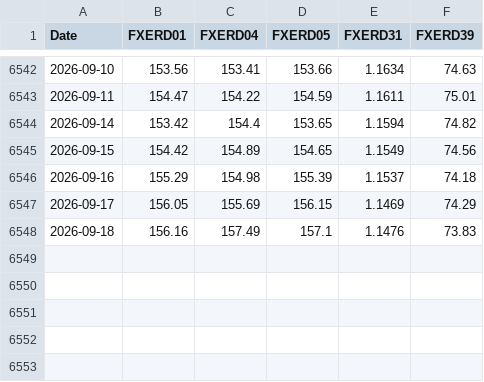
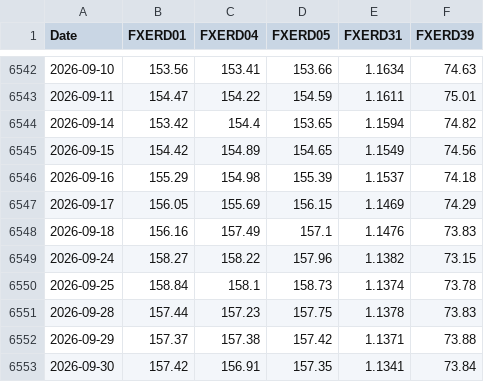
Before and after one commit to keroppa88/goj_boj, a CSV file: data/boj/FM08_D.csv, drawn as a sheet; only a part is shown, gaps mark what is left out.

```diff
--- a/data/boj/FM08_D.csv
+++ b/data/boj/FM08_D.csv
@@ -6548 +6548,6 @@ Date,FXERD01,FXERD04,FXERD05,FXERD31,FXERD39
 2026-09-18,156.16,157.49,157.1,1.1476,73.83
+2026-09-24,158.27,158.22,157.96,1.1382,73.15
+2026-09-25,158.84,158.1,158.73,1.1374,73.78
+2026-09-28,157.44,157.23,157.75,1.1378,73.83
+2026-09-29,157.37,157.38,157.42,1.1371,73.88
+2026-09-30,157.42,156.91,157.35,1.1341,73.84
```
Also changed, not shown: data/boj/FM01_D.csv, data/boj/MD01_M.csv.
